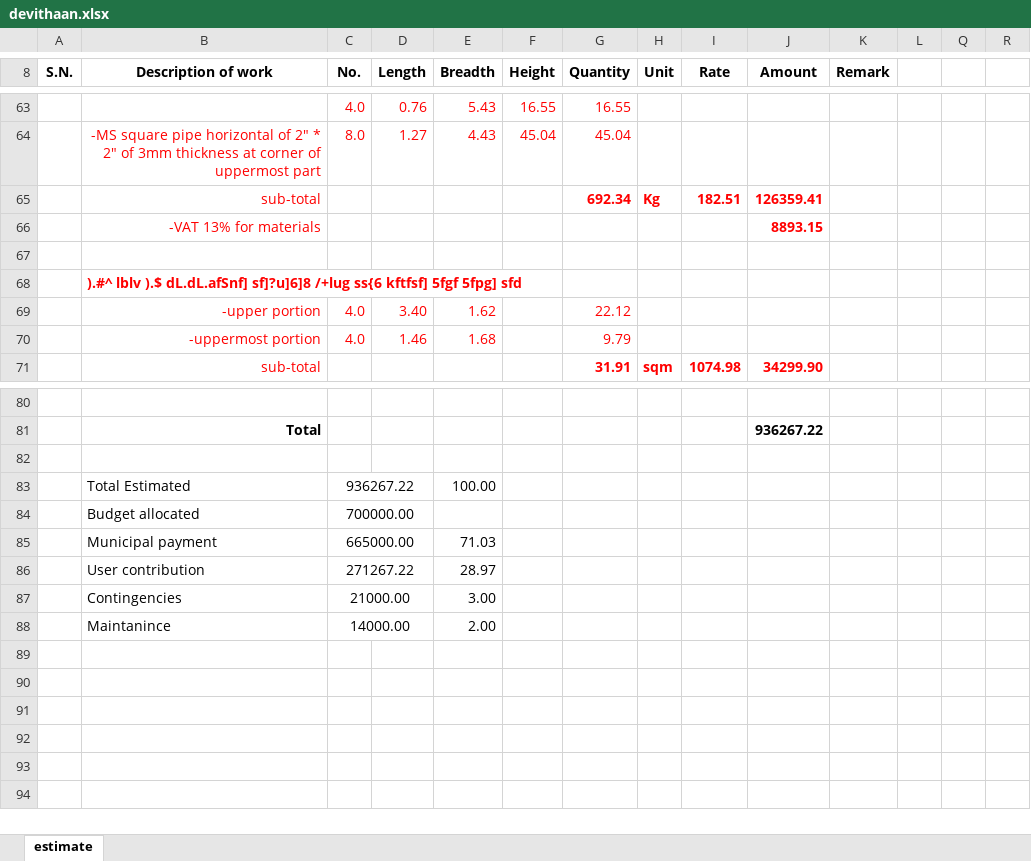
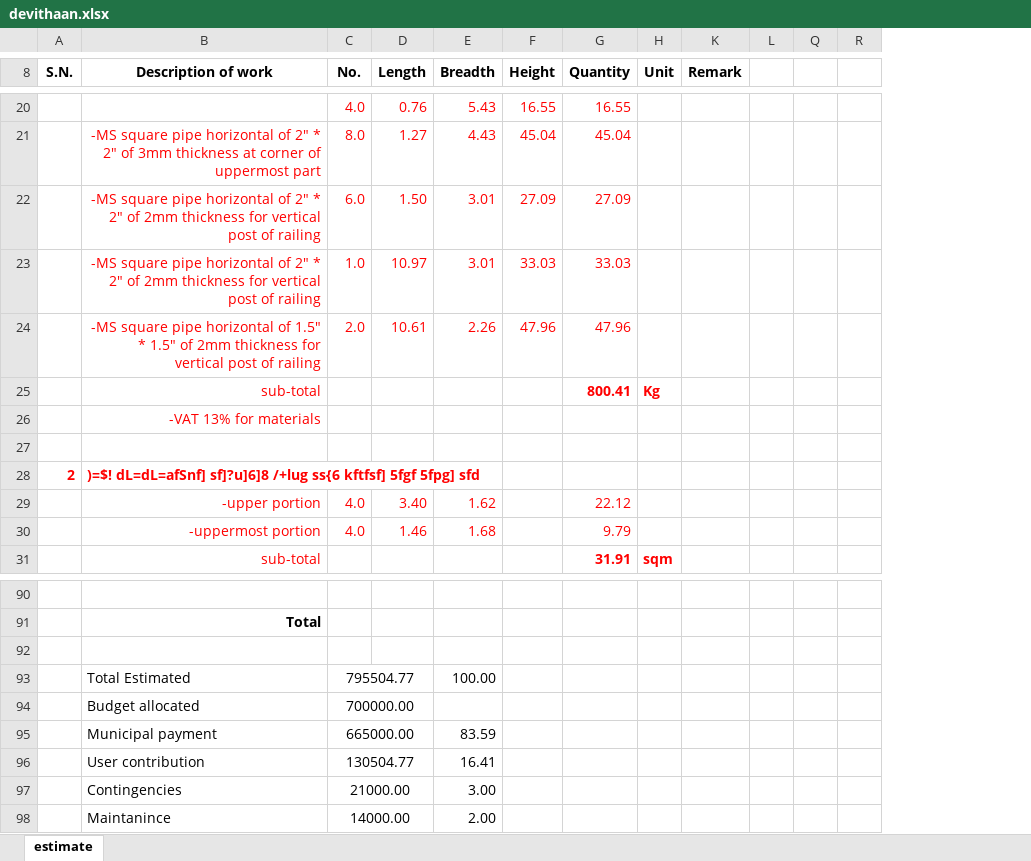
Before and after one commit to suwalcrystal/ward1, an Excel workbook: बजेट माग estimate/नगर बजेट estimate/तल्लो नंग्लेद्वारे चिहानपाटी/devithaan.xlsx, sheet estimate, drawn as a sheet; only a part is shown, gaps mark what is left out; values as stored, in another font and other column widths than the file's, no borders; removed rows and columns are numbered as before the commit, all else as after; the diff covers the shown part only; the diff names each change by its address in the sheet, - before the commit and + after, or states it on an @@ line.

```diff
--- a/बजेट माग estimate/नगर बजेट estimate/तल्लो नंग्लेद्वारे चिहानपाटी/devithaan.xlsx (sheet estimate)
+++ b/बजेट माग estimate/नगर बजेट estimate/तल्लो नंग्लेद्वारे चिहानपाटी/devithaan.xlsx (sheet estimate)
@@ column I (Rate) hidden, rows 65-71: 182.51 |  |  |  |  |  | 1074.98 @@
@@ column J (Amount) hidden, rows 65-71: 126359.41 | 8893.15 |  |  |  |  | 34299.90; row 81: 936267.22 @@
@@ column A (S.N.) renumbered between rows 9 and 89 @@
+row 22:  | -MS square pipe horizontal of 2" * 2" of 2mm thickness for vertical post of railing | 6.0 | 1.50 | 3.01 | 27.09 | 27.09
+row 23:  | -MS square pipe horizontal of 2" * 2" of 2mm thickness for vertical post of railing | 1.0 | 10.97 | 3.01 | 33.03 | 33.03
+row 24:  | -MS square pipe horizontal of 1.5" * 1.5" of 2mm thickness for vertical post of railing | 2.0 | 10.61 | 2.26 | 47.96 | 47.96
-G25 (Quantity): 692.34
+G25 (Quantity): 800.41
-B28 (Description of work): ).#^ lblv ).$ dL.dL.afSnf] sf]?u]6]8 /+lug…
+B28 (Description of work): )=$! dL=dL=afSnf] sf]?u]6]8 /+lug…
-C93 (No.): 936267.22
+C93 (No.): 795504.77
-E95 (Breadth): 71.03
+E95 (Breadth): 83.59
-C96 (No.): 271267.22
+C96 (No.): 130504.77
-E96 (Breadth): 28.97
+E96 (Breadth): 16.41
```
Also changed, not shown: 39 added rows, 32 removed rows, 11 moved rows and 7 edited cells elsewhere in this sheet, formulas that keep their value, hidden cells, बजेट माग estimate/nagar bhaipari and estimate misc/jagate chauki bhanjyang/rajan bhujel.xlsx, बजेट माग estimate/nagar bhaipari and estimate misc/pahiro bagh dhara/baghdhara pahiro.xlsx, 2 other files.
